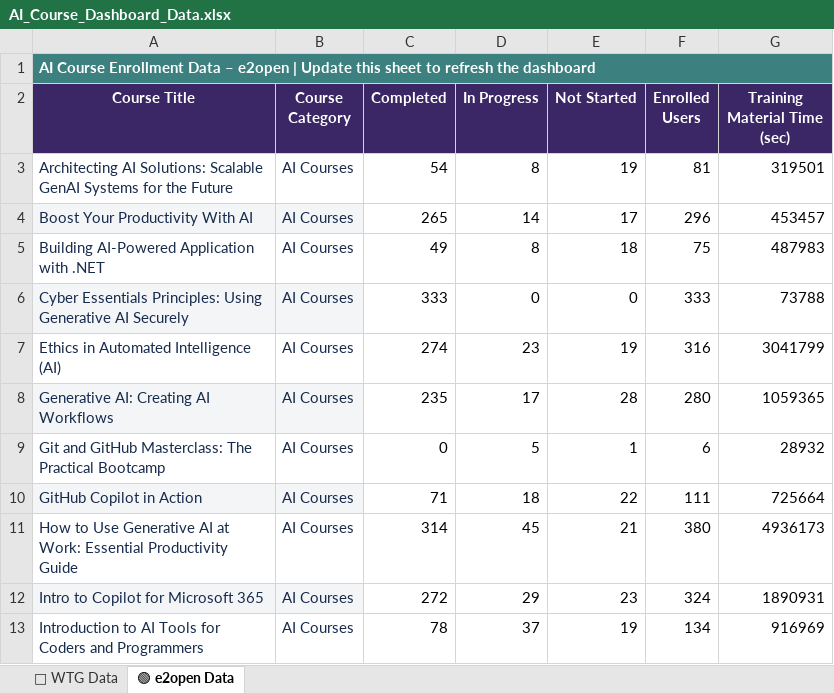
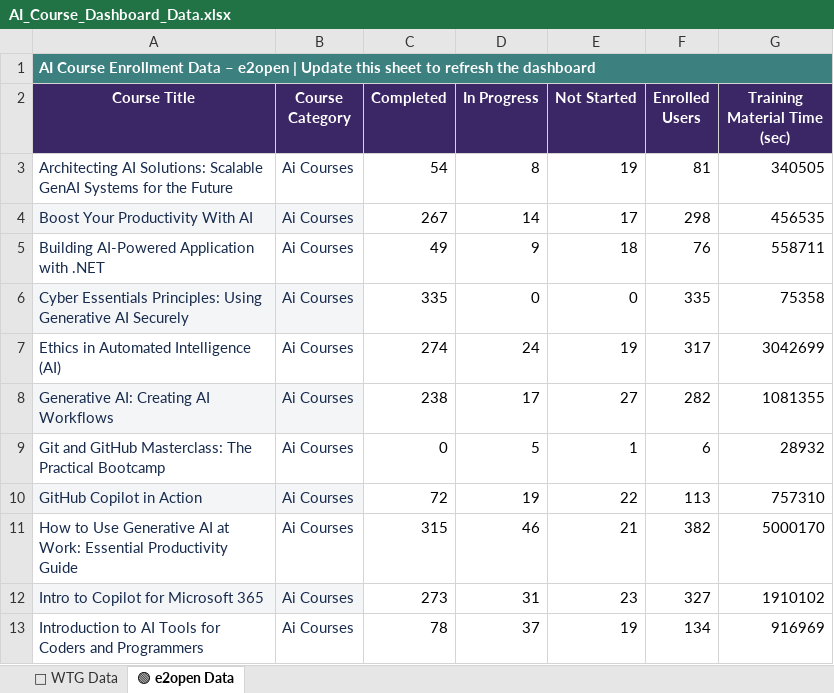
Before and after one commit to e2ulmsadmin/e2u_ai_Course_dashboard, an Excel workbook: AI_Course_Dashboard_Data.xlsx, sheet 🟢 e2open Data, drawn as a sheet; only a part is shown; values as stored, in another font and other column widths than the file's, no borders; conditional formats not drawn; the diff covers the shown part only; the diff names each change by its address in the sheet, - before the commit and + after, or states it on an @@ line.

Commit message:
Add files via upload

```diff
--- a/AI_Course_Dashboard_Data.xlsx (sheet 🟢 e2open Data)
+++ b/AI_Course_Dashboard_Data.xlsx (sheet 🟢 e2open Data)
-B3:B13 (Course Category): AI Courses
+B3:B13 (Course Category): Ai Courses
-G3 (Training Material Time (sec)): 319501
+G3 (Training Material Time (sec)): 340505
-C4 (Completed): 265
+C4 (Completed): 267
-F4 (Enrolled Users): 296
+F4 (Enrolled Users): 298
-G4 (Training Material Time (sec)): 453457
+G4 (Training Material Time (sec)): 456535
-D5 (In Progress): 8
+D5 (In Progress): 9
-F5 (Enrolled Users): 75
+F5 (Enrolled Users): 76
-G5 (Training Material Time (sec)): 487983
+G5 (Training Material Time (sec)): 558711
-C6 (Completed): 333
+C6 (Completed): 335
-F6 (Enrolled Users): 333
+F6 (Enrolled Users): 335
-G6 (Training Material Time (sec)): 73788
+G6 (Training Material Time (sec)): 75358
-D7 (In Progress): 23
+D7 (In Progress): 24
-F7 (Enrolled Users): 316
+F7 (Enrolled Users): 317
-G7 (Training Material Time (sec)): 3041799
+G7 (Training Material Time (sec)): 3042699
-C8 (Completed): 235
+C8 (Completed): 238
-E8 (Not Started): 28
+E8 (Not Started): 27
-F8 (Enrolled Users): 280
+F8 (Enrolled Users): 282
-G8 (Training Material Time (sec)): 1059365
+G8 (Training Material Time (sec)): 1081355
-C10 (Completed): 71
+C10 (Completed): 72
-D10 (In Progress): 18
+D10 (In Progress): 19
-F10 (Enrolled Users): 111
+F10 (Enrolled Users): 113
-G10 (Training Material Time (sec)): 725664
+G10 (Training Material Time (sec)): 757310
-C11 (Completed): 314
+C11 (Completed): 315
-D11 (In Progress): 45
+D11 (In Progress): 46
-F11 (Enrolled Users): 380
+F11 (Enrolled Users): 382
-G11 (Training Material Time (sec)): 4936173
+G11 (Training Material Time (sec)): 5000170
-C12 (Completed): 272
+C12 (Completed): 273
-D12 (In Progress): 29
+D12 (In Progress): 31
-F12 (Enrolled Users): 324
+F12 (Enrolled Users): 327
-G12 (Training Material Time (sec)): 1890931
+G12 (Training Material Time (sec)): 1910102
```
Also changed, not shown: 53 edited cells elsewhere in this sheet, sheet 🔵 WTG Data.
